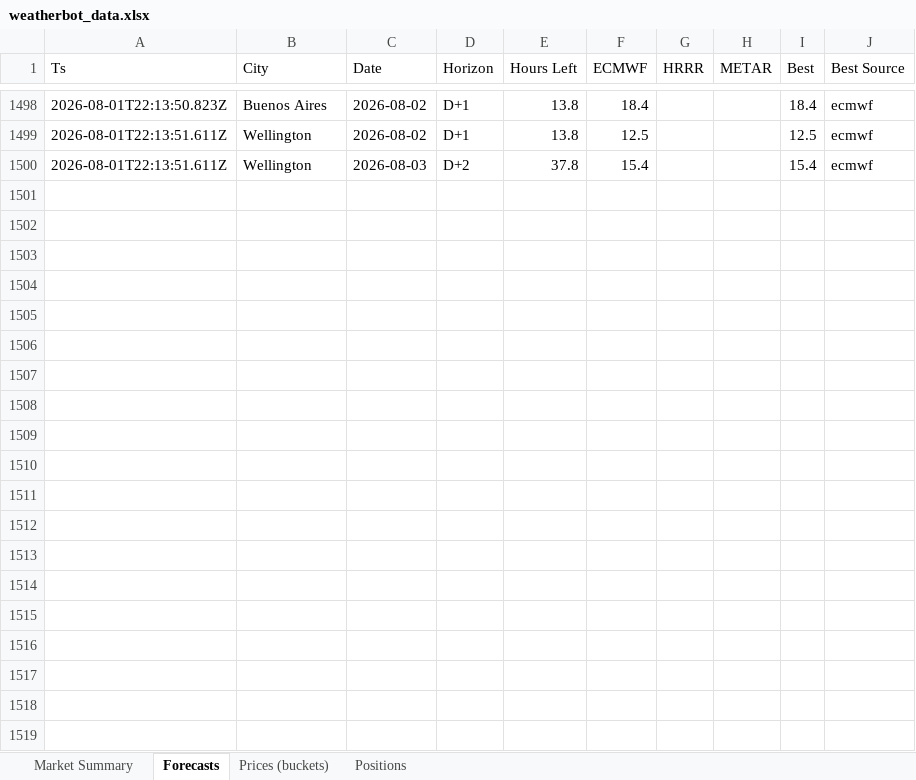
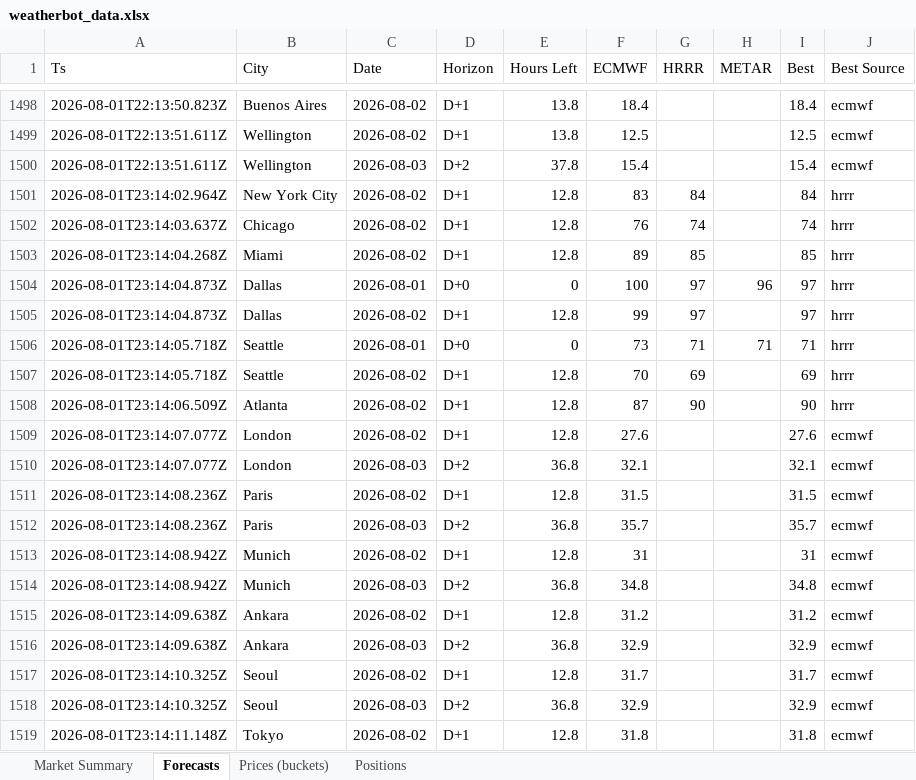
Before and after one commit to my6699/weatherbot-collector, an Excel workbook: data/weatherbot_data.xlsx, sheet Forecasts, drawn as a sheet; only a part is shown, gaps mark what is left out; values as stored, in another font and other column widths than the file's, no borders; the diff covers the shown part only; the diff names each change by its address in the sheet, - before the commit and + after, or states it on an @@ line.

```diff
--- a/data/weatherbot_data.xlsx (sheet Forecasts)
+++ b/data/weatherbot_data.xlsx (sheet Forecasts)
+row 1501: 2026-08-01T23:14:02.964Z | New York City | 2026-08-02 | D+1 | 12.8 | 83 | 84 |  | 84 | hrrr
+row 1502: 2026-08-01T23:14:03.637Z | Chicago | 2026-08-02 | D+1 | 12.8 | 76 | 74 |  | 74 | hrrr
+row 1503: 2026-08-01T23:14:04.268Z | Miami | 2026-08-02 | D+1 | 12.8 | 89 | 85 |  | 85 | hrrr
+row 1504: 2026-08-01T23:14:04.873Z | Dallas | 2026-08-01 | D+0 | 0 | 100 | 97 | 96 | 97 | hrrr
+row 1505: 2026-08-01T23:14:04.873Z | Dallas | 2026-08-02 | D+1 | 12.8 | 99 | 97 |  | 97 | hrrr
+row 1506: 2026-08-01T23:14:05.718Z | Seattle | 2026-08-01 | D+0 | 0 | 73 | 71 | 71 | 71 | hrrr
+row 1507: 2026-08-01T23:14:05.718Z | Seattle | 2026-08-02 | D+1 | 12.8 | 70 | 69 |  | 69 | hrrr
+row 1508: 2026-08-01T23:14:06.509Z | Atlanta | 2026-08-02 | D+1 | 12.8 | 87 | 90 |  | 90 | hrrr
+row 1509: 2026-08-01T23:14:07.077Z | London | 2026-08-02 | D+1 | 12.8 | 27.6 |  |  | 27.6 | ecmwf
+row 1510: 2026-08-01T23:14:07.077Z | London | 2026-08-03 | D+2 | 36.8 | 32.1 |  |  | 32.1 | ecmwf
+row 1511: 2026-08-01T23:14:08.236Z | Paris | 2026-08-02 | D+1 | 12.8 | 31.5 |  |  | 31.5 | ecmwf
+row 1512: 2026-08-01T23:14:08.236Z | Paris | 2026-08-03 | D+2 | 36.8 | 35.7 |  |  | 35.7 | ecmwf
+row 1513: 2026-08-01T23:14:08.942Z | Munich | 2026-08-02 | D+1 | 12.8 | 31 |  |  | 31 | ecmwf
+row 1514: 2026-08-01T23:14:08.942Z | Munich | 2026-08-03 | D+2 | 36.8 | 34.8 |  |  | 34.8 | ecmwf
+row 1515: 2026-08-01T23:14:09.638Z | Ankara | 2026-08-02 | D+1 | 12.8 | 31.2 |  |  | 31.2 | ecmwf
+row 1516: 2026-08-01T23:14:09.638Z | Ankara | 2026-08-03 | D+2 | 36.8 | 32.9 |  |  | 32.9 | ecmwf
+row 1517: 2026-08-01T23:14:10.325Z | Seoul | 2026-08-02 | D+1 | 12.8 | 31.7 |  |  | 31.7 | ecmwf
+row 1518: 2026-08-01T23:14:10.325Z | Seoul | 2026-08-03 | D+2 | 36.8 | 32.9 |  |  | 32.9 | ecmwf
+row 1519: 2026-08-01T23:14:11.148Z | Tokyo | 2026-08-02 | D+1 | 12.8 | 31.8 |  |  | 31.8 | ecmwf
```
Also changed, not shown: 14 added rows elsewhere in this sheet, sheet Prices (buckets), sheet Market Summary, 33 other files.
